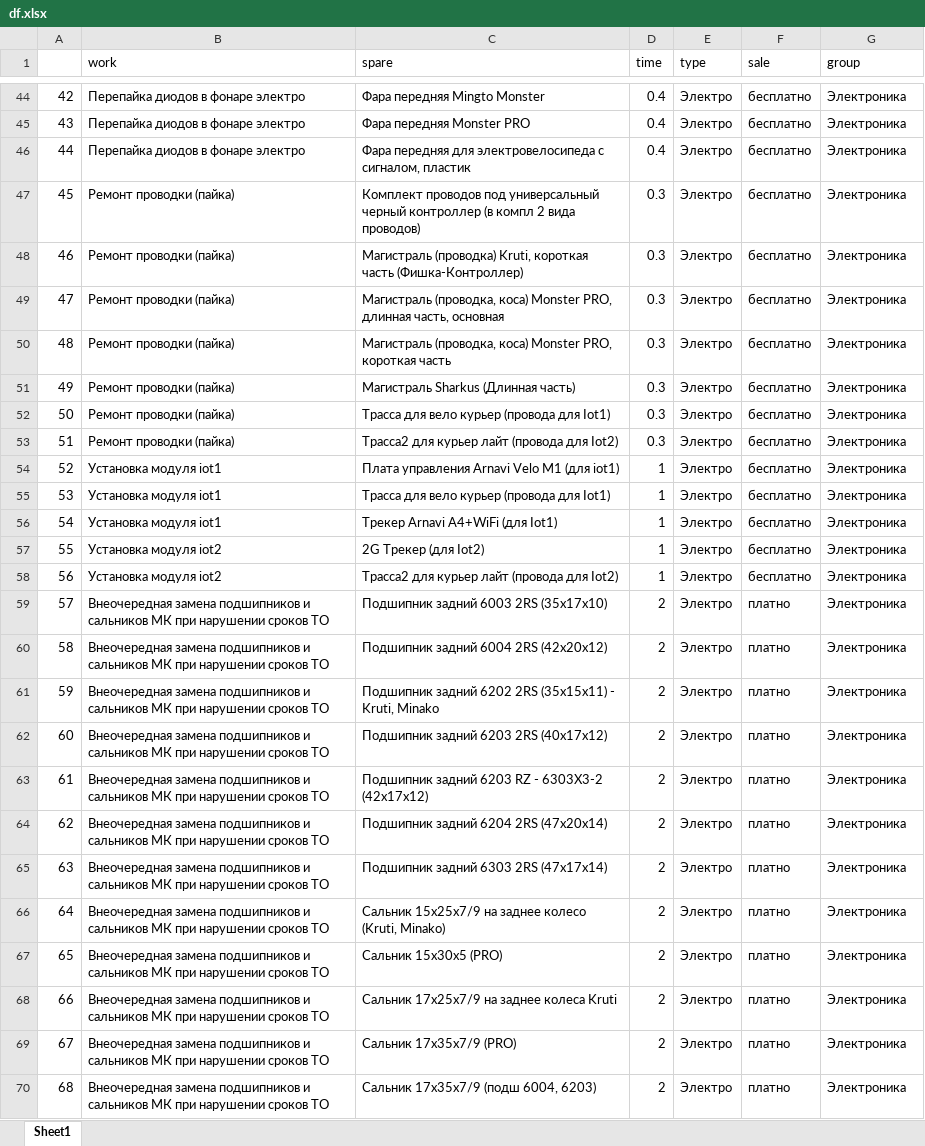
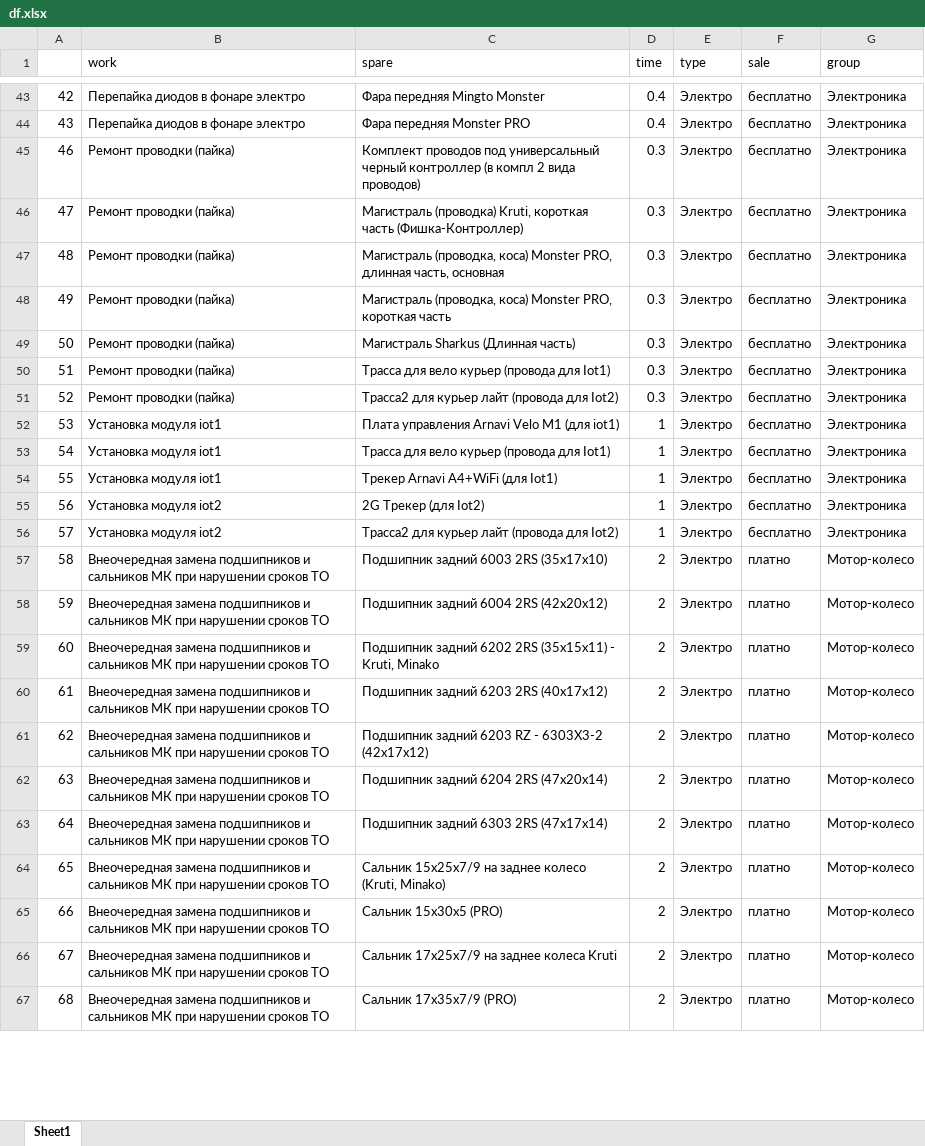
Before and after one commit to nafiseee/kruti_kolesa_bot, an Excel workbook: kruti_kolesa_bot_aio/df.xlsx, sheet Sheet1, drawn as a sheet; only a part is shown, gaps mark what is left out; values as stored, in another font and other column widths than the file's, no cell formats; removed rows and columns are numbered as before the commit, all else as after; the diff covers the shown part only; the diff names each change by its address in the sheet, - before the commit and + after, or states it on an @@ line.

```diff
--- a/kruti_kolesa_bot_aio/df.xlsx (sheet Sheet1)
+++ b/kruti_kolesa_bot_aio/df.xlsx (sheet Sheet1)
-row 46: 44 | Перепайка диодов в фонаре электро | Фара передняя для электровелосипеда с сигналом, пластик | 0.4 | Электро | бесплатно | Электроника
-row 47: 45 | Ремонт проводки (пайка) | Комплект проводов под универсальный черный контроллер (в компл 2 вида проводов) | 0.3 | Электро | бесплатно | Электроника
-C45 (spare): Магистраль (проводка) Kruti, короткая часть (Фишка-Контроллер)
+C45 (spare): Комплект проводов под универсальный черный контроллер (в компл 2 вида проводов)
-C46 (spare): Магистраль (проводка, коса) Monster PRO, длинная часть, основная
+C46 (spare): Магистраль (проводка) Kruti, короткая часть (Фишка-Контроллер)
-C47 (spare): …Monster PRO, короткая часть
+C47 (spare): …Monster PRO, длинная часть, основная
-C48 (spare): Магистраль Sharkus (Длинная часть)
+C48 (spare): Магистраль (проводка, коса) Monster PRO, короткая часть
-C49 (spare): Трасса для вело курьер (провода для Iot1)
+C49 (spare): Магистраль Sharkus (Длинная часть)
-C50 (spare): Трасса2 для курьер лайт (провода для Iot2)
+C50 (spare): Трасса для вело курьер (провода для Iot1)
-B51 (work): Установка модуля iot1
+B51 (work): Ремонт проводки (пайка)
-C51 (spare): Плата управления Arnavi Velo M1 (для iot1)
+C51 (spare): Трасса2 для курьер лайт (провода для Iot2)
-D51 (time): 1
+D51 (time): 0.3
-C52 (spare): Трасса для вело курьер (провода для Iot1)
+C52 (spare): Плата управления Arnavi Velo M1 (для iot1)
-C53 (spare): Трекер Arnavi A4+WiFi (для Iot1)
+C53 (spare): Трасса для вело курьер (провода для Iot1)
-B54 (work): Установка модуля iot2
+B54 (work): Установка модуля iot1
-C54 (spare): 2G Трекер (для Iot2)
+C54 (spare): Трекер Arnavi A4+WiFi (для Iot1)
-C55 (spare): Трасса2 для курьер лайт (провода для Iot2)
+C55 (spare): 2G Трекер (для Iot2)
-B56 (work): Внеочередная замена подшипников и сальников МК при нарушении сроков ТО
+B56 (work): Установка модуля iot2
-C56 (spare): Подшипник задний 6003 2RS (35x17x10)
+C56 (spare): Трасса2 для курьер лайт (провода для Iot2)
-D56 (time): 2
+D56 (time): 1
-F56 (sale): платно
+F56 (sale): бесплатно
-C57 (spare): Подшипник задний 6004 2RS (42x20x12)
+C57 (spare): Подшипник задний 6003 2RS (35x17x10)
-G57:G67 (group): Электроника
+G57:G67 (group): Мотор-колесо
-C58 (spare): Подшипник задний 6202 2RS (35x15x11) - Kruti, Minako
+C58 (spare): Подшипник задний 6004 2RS (42x20x12)
-C59 (spare): Подшипник задний 6203 2RS (40x17x12)
+C59 (spare): Подшипник задний 6202 2RS (35x15x11) - Kruti, Minako
-C60 (spare): Подшипник задний 6203 RZ - 6303Х3-2 (42х17х12)
+C60 (spare): Подшипник задний 6203 2RS (40x17x12)
-C61 (spare): Подшипник задний 6204 2RS (47x20x14)
+C61 (spare): Подшипник задний 6203 RZ - 6303Х3-2 (42х17х12)
-C62 (spare): Подшипник задний 6303 2RS (47x17x14)
+C62 (spare): Подшипник задний 6204 2RS (47x20x14)
-C63 (spare): Сальник 15x25x7/9 на заднее колесо (Kruti, Minako)
+C63 (spare): Подшипник задний 6303 2RS (47x17x14)
-C64 (spare): Сальник 15x30x5 (PRO)
+C64 (spare): Сальник 15x25x7/9 на заднее колесо (Kruti, Minako)
-C65 (spare): Сальник 17x25x7/9 на заднее колеса Kruti
+C65 (spare): Сальник 15x30x5 (PRO)
-C66 (spare): Сальник 17x35x7/9 (PRO)
+C66 (spare): Сальник 17x25x7/9 на заднее колеса Kruti
-C67 (spare): Сальник 17x35x7/9 (подш 6004, 6203)
+C67 (spare): Сальник 17x35x7/9 (PRO)
```
Also changed, not shown: 3 added rows, 22 removed rows and 796 edited cells elsewhere in this sheet, cell formats, kruti_kolesa_bot_aio/spares.xlsx, 10 other files.
